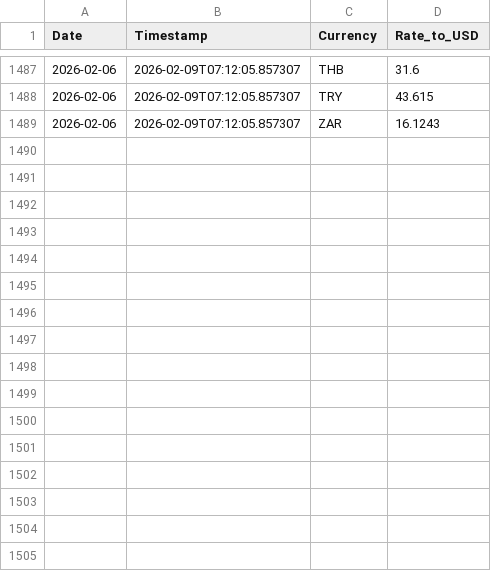
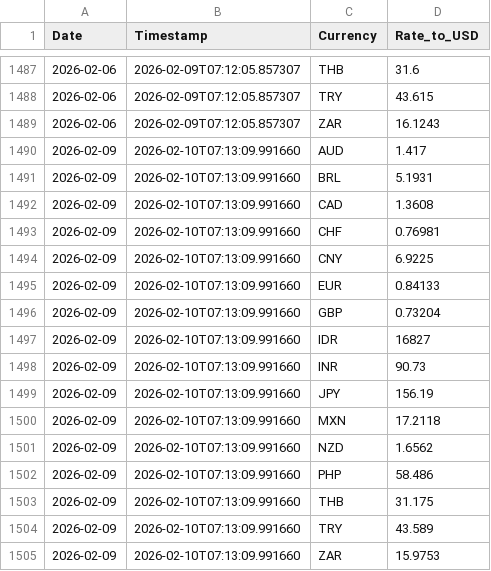
Before and after one commit to regitazakia/currency-comm-daily, a CSV file: data/currency_rates/history.csv, drawn as a sheet; only a part is shown, gaps mark what is left out; the diff names each change by its address in the sheet, - before the commit and + after, or states it on an @@ line.

```diff
--- a/data/currency_rates/history.csv
+++ b/data/currency_rates/history.csv
+row 1490: 2026-02-09 | 2026-02-10T07:13:09.991660 | AUD | 1.417
+row 1491: 2026-02-09 | 2026-02-10T07:13:09.991660 | BRL | 5.1931
+row 1492: 2026-02-09 | 2026-02-10T07:13:09.991660 | CAD | 1.3608
+row 1493: 2026-02-09 | 2026-02-10T07:13:09.991660 | CHF | 0.76981
+row 1494: 2026-02-09 | 2026-02-10T07:13:09.991660 | CNY | 6.9225
+row 1495: 2026-02-09 | 2026-02-10T07:13:09.991660 | EUR | 0.84133
+row 1496: 2026-02-09 | 2026-02-10T07:13:09.991660 | GBP | 0.73204
+row 1497: 2026-02-09 | 2026-02-10T07:13:09.991660 | IDR | 16827
+row 1498: 2026-02-09 | 2026-02-10T07:13:09.991660 | INR | 90.73
+row 1499: 2026-02-09 | 2026-02-10T07:13:09.991660 | JPY | 156.19
+row 1500: 2026-02-09 | 2026-02-10T07:13:09.991660 | MXN | 17.2118
+row 1501: 2026-02-09 | 2026-02-10T07:13:09.991660 | NZD | 1.6562
+row 1502: 2026-02-09 | 2026-02-10T07:13:09.991660 | PHP | 58.486
+row 1503: 2026-02-09 | 2026-02-10T07:13:09.991660 | THB | 31.175
+row 1504: 2026-02-09 | 2026-02-10T07:13:09.991660 | TRY | 43.589
+row 1505: 2026-02-09 | 2026-02-10T07:13:09.991660 | ZAR | 15.9753
```
Also changed, not shown: data/food_prices/fao_index.csv, 5 other files.
